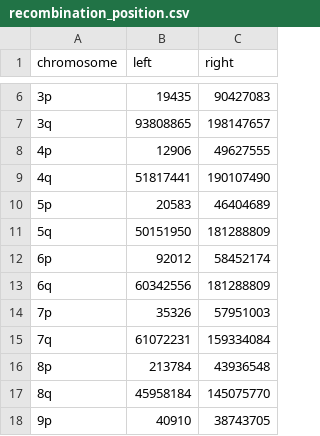
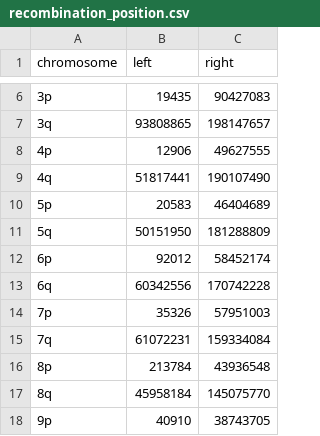
Before and after one commit to daikitag/ukb-simulation, a CSV file: resources/recombination_map/recombination_position.csv, drawn as a sheet; only a part is shown, gaps mark what is left out.

```diff
--- a/resources/recombination_map/recombination_position.csv
+++ b/resources/recombination_map/recombination_position.csv
@@ -12,3 +12,3 @@ chromosome,left,right
 6p,92012,58452174
-6q,60342556,181288809
+6q,60342556,170742228
 7p,35326,57951003
```
Also changed, not shown: 2 other files.
